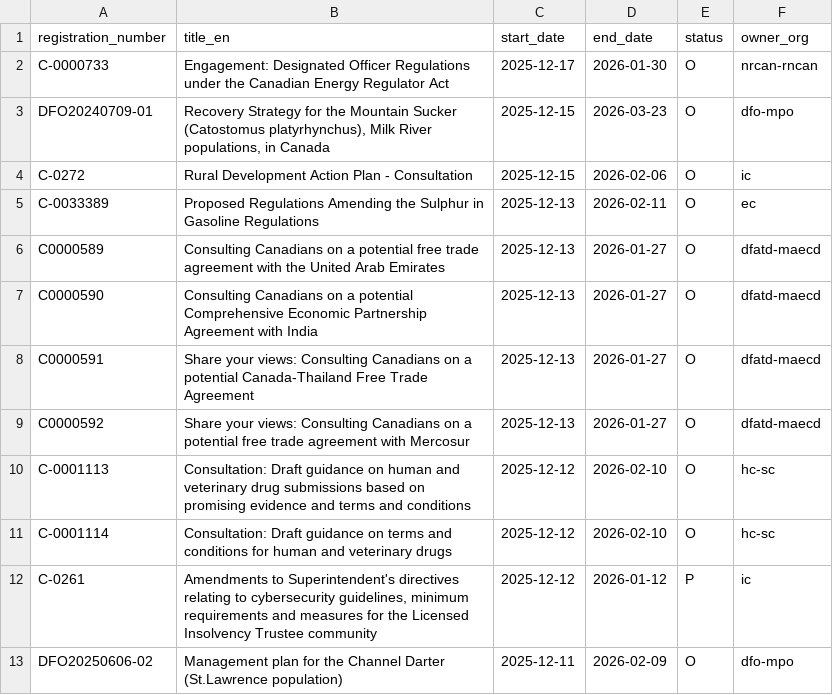
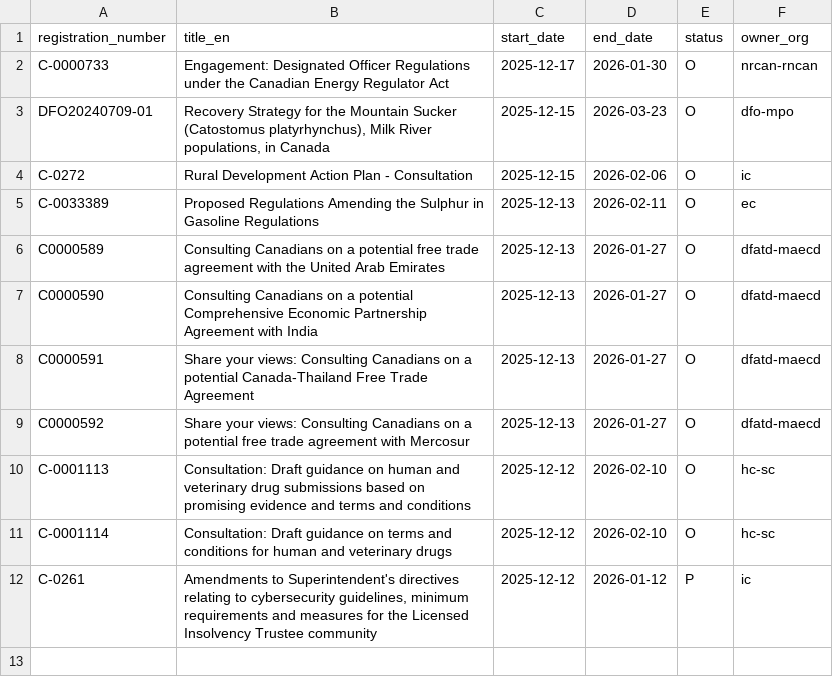
Before and after one commit to PatLittle/Consultations-Tracker, a CSV file: p5m5_start.csv, drawn as a sheet; the diff names each change by its address in the sheet, - before the commit and + after, or states it on an @@ line.

```diff
--- a/p5m5_start.csv
+++ b/p5m5_start.csv
-row 13: DFO20250606-02 | Management plan for the Channel Darter (St.Lawrence population) | 2025-12-11 | 2026-02-09 | O | dfo-mpo
```
Also changed, not shown: p5m5_close.csv, 3 other files.
